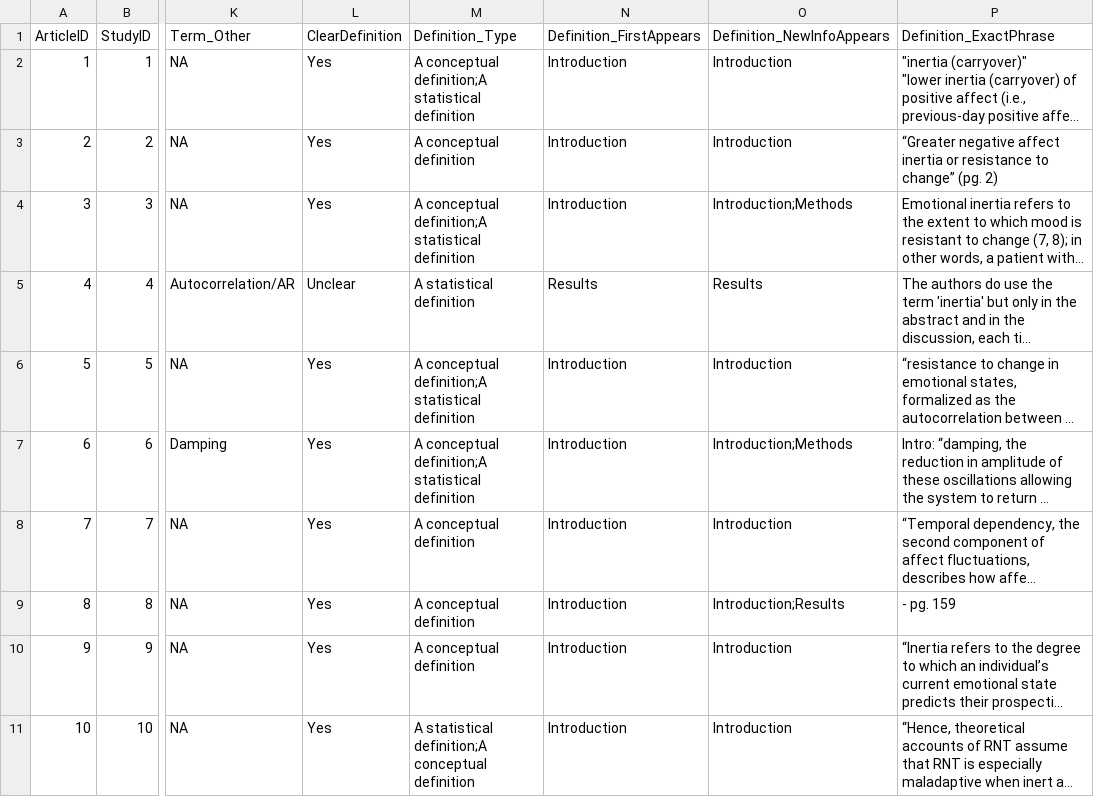
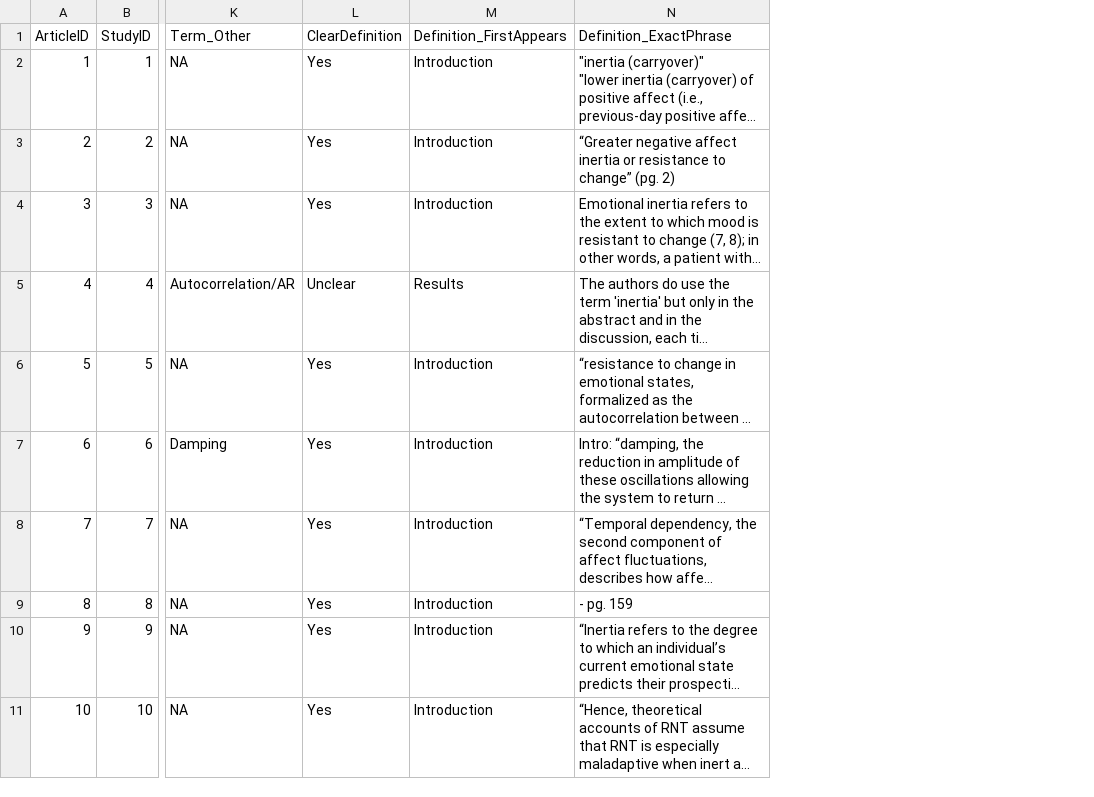
Before and after one commit to manneliseb/inertia_scopingreview, a CSV file: data/processed/ScopingReview_toShare.csv, drawn as a sheet; only a part is shown, gaps mark what is left out; long unchanged cells end in …; the diff names each change by its address in the sheet, - before the commit and + after, or states it on an @@ line.

Commit message:
Slightly updated columns to export for shared data

```diff
--- a/data/processed/ScopingReview_toShare.csv
+++ b/data/processed/ScopingReview_toShare.csv
-column M, rows 1-11: Definition_Type | A conceptual definition;A statistical definition | A conceptual definition | A conceptual definition;A statistical definition | A statistical definition | A conceptual definition;A statistical definition | A conceptual definition;A statistical definition | A conceptual definition | A conceptual definition | A conceptual definition | A statistical definition;A conceptual definition
-column O, rows 1-11: Definition_NewInfoAppears | Introduction | Introduction | Introduction;Methods | Results | Introduction | Introduction;Methods | Introduction | Introduction;Results | Introduction | Introduction
```
Also changed, not shown: 4 other files.
